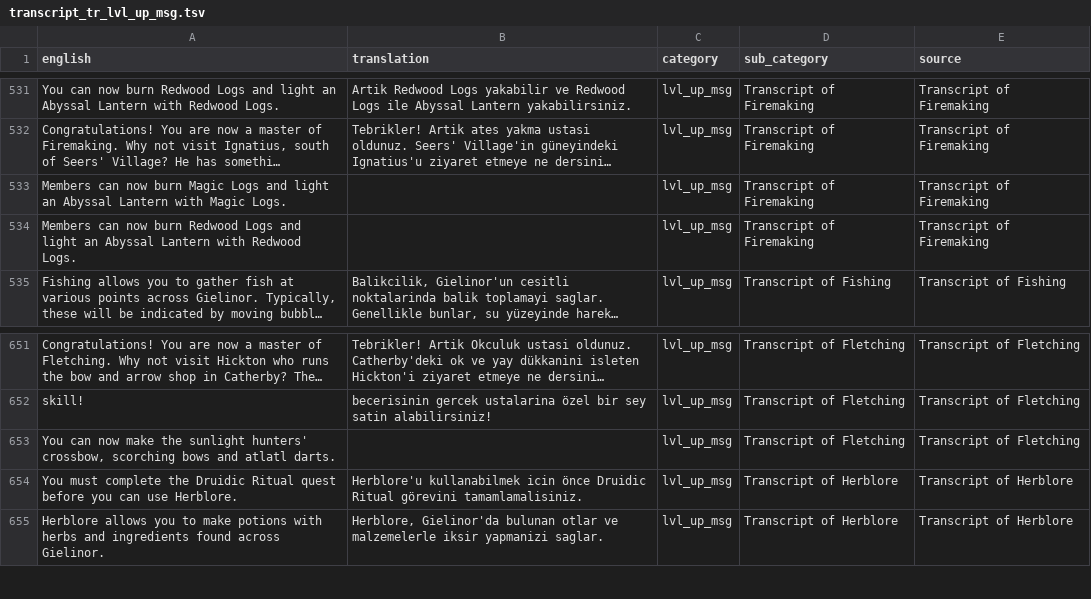
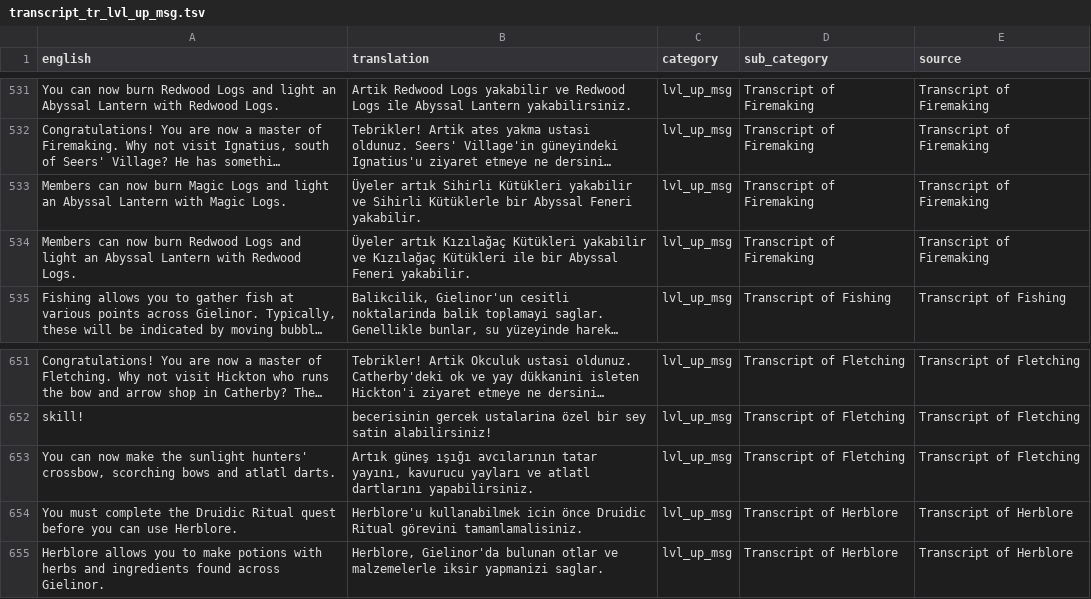
Before and after one commit to YS-jack/Runelingual-Transcripts, a TSV file: draft/tr/transcript_tr_lvl_up_msg.tsv, drawn as a sheet; only a part is shown, gaps mark what is left out; long unchanged cells end in …; the diff names each change by its address in the sheet, - before the commit and + after, or states it on an @@ line.

```diff
--- a/draft/tr/transcript_tr_lvl_up_msg.tsv
+++ b/draft/tr/transcript_tr_lvl_up_msg.tsv
-B533 (translation): (empty)
+B533 (translation): Üyeler artık Sihirli Kütükleri yakabilir ve Sihirli Kütüklerle bir Abyssal Feneri yakabilir.
-B534 (translation): (empty)
+B534 (translation): Üyeler artık Kızılağaç Kütükleri yakabilir ve Kızılağaç Kütükleri ile bir Abyssal Feneri yakabilir.
-B653 (translation): (empty)
+B653 (translation): Artık güneş ışığı avcılarının tatar yayını, kavurucu yayları ve atlatl dartlarını yapabilirsiniz.
```
Also changed, not shown: draft/tr/transcript_tr_actions.tsv, draft/tr/transcript_tr_interface.tsv, 6 other files.
